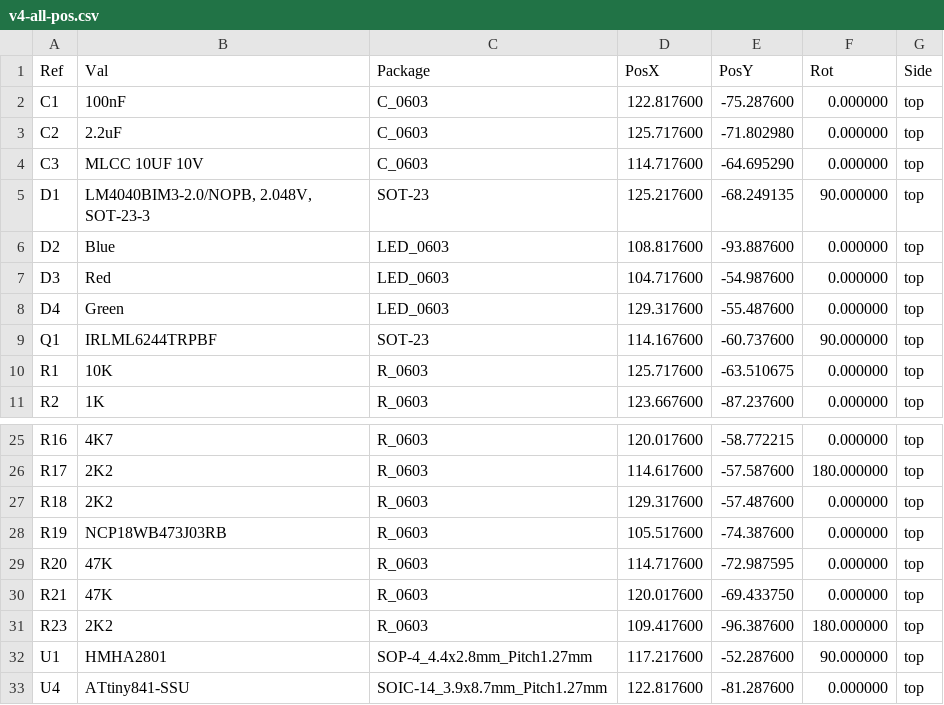
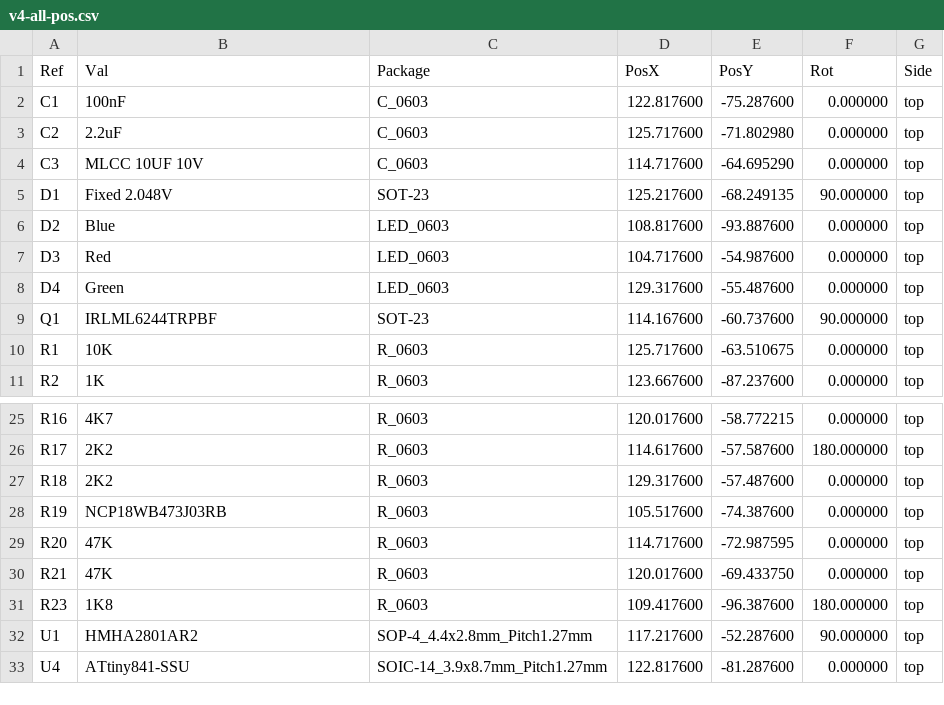
Before and after one commit to stuartpittaway/diyBMSv4, a CSV file: Circuit/gerber/v4-all-pos.csv, drawn as a sheet; only a part is shown, gaps mark what is left out.

```diff
--- a/Circuit/gerber/v4-all-pos.csv
+++ b/Circuit/gerber/v4-all-pos.csv
@@ -4,3 +4,3 @@ Ref,Val,Package,PosX,PosY,Rot,Side
 "C3","MLCC 10UF 10V","C_0603",114.717600,-64.695290,0.000000,top
-"D1","LM4040BIM3-2.0/NOPB, 2.048V, SOT-23-3","SOT-23",125.217600,-68.249135,90.000000,top
+"D1","Fixed 2.048V","SOT-23",125.217600,-68.249135,90.000000,top
 "D2","Blue","LED_0603",108.817600,-93.887600,0.000000,top
@@ -30,4 +30,4 @@ Ref,Val,Package,PosX,PosY,Rot,Side
 "R21","47K","R_0603",120.017600,-69.433750,0.000000,top
-"R23","2K2","R_0603",109.417600,-96.387600,180.000000,top
-"U1","HMHA2801","SOP-4_4.4x2.8mm_Pitch1.27mm",117.217600,-52.287600,90.000000,top
+"R23","1K8","R_0603",109.417600,-96.387600,180.000000,top
+"U1","HMHA2801AR2","SOP-4_4.4x2.8mm_Pitch1.27mm",117.217600,-52.287600,90.000000,top
 "U4","ATtiny841-SSU","SOIC-14_3.9x8.7mm_Pitch1.27mm",122.817600,-81.287600,0.000000,top
```
Also changed, not shown: Circuit/v4.csv, v4_bom_jlc.csv, 21 other files.
